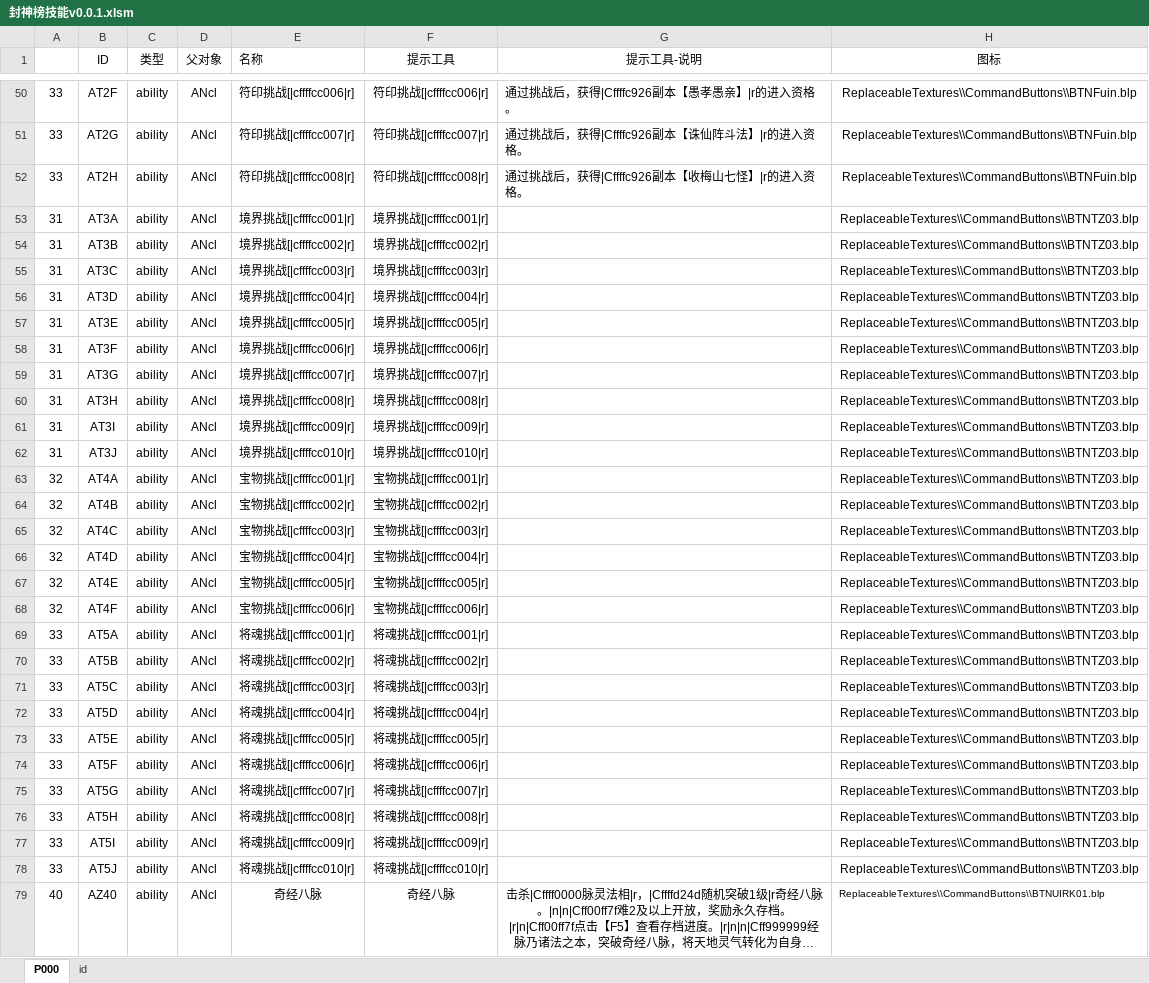
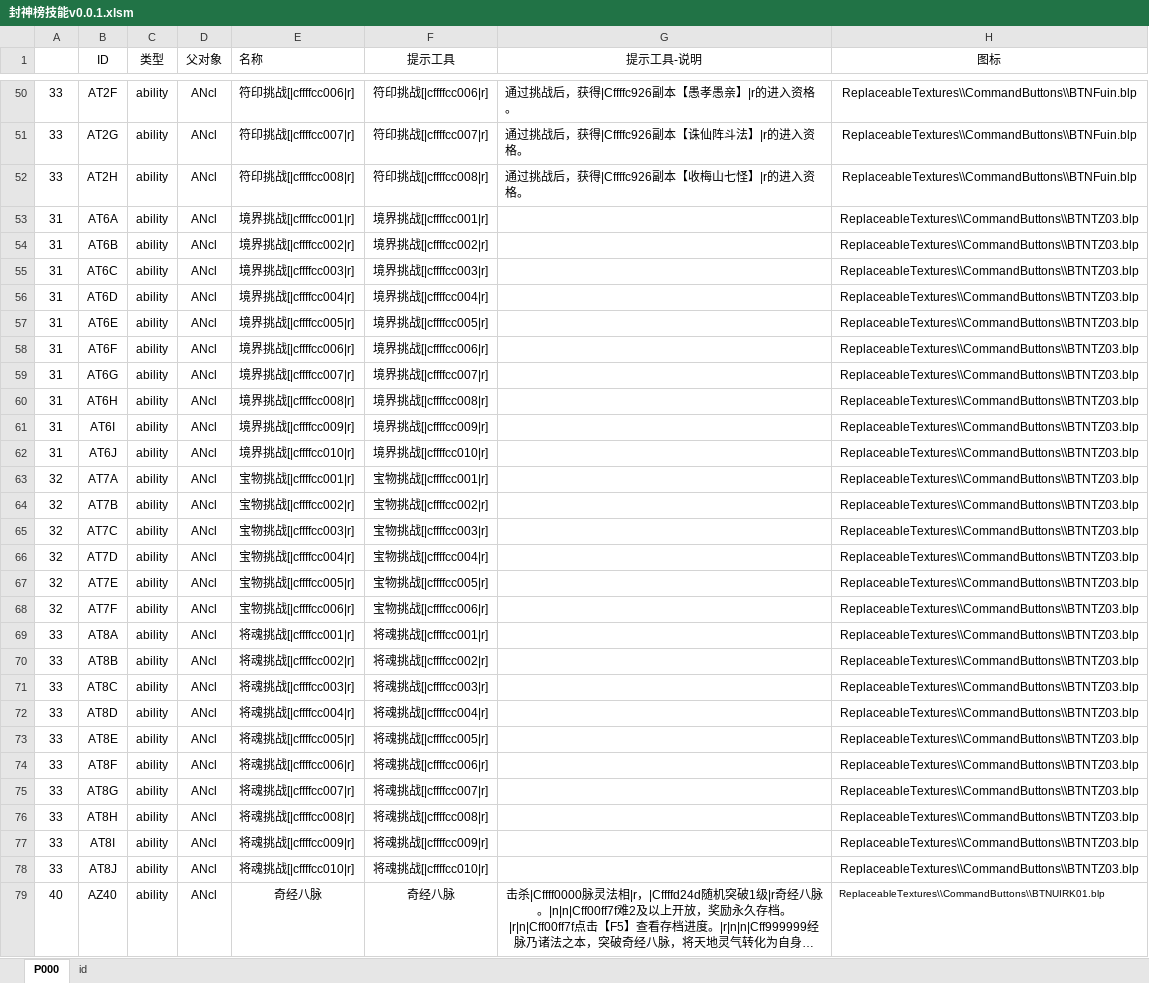
Before and after one commit to MageEgg/MageGame, an Excel workbook: 封神榜技能v0.0.1.xlsm, sheet P000, drawn as a sheet; only a part is shown, gaps mark what is left out; long unchanged cells end in …; values as stored, in another font and other column widths than the file's, no borders; the diff names each change by its address in the sheet, - before the commit and + after, or states it on an @@ line.

```diff
--- a/封神榜技能v0.0.1.xlsm (sheet P000)
+++ b/封神榜技能v0.0.1.xlsm (sheet P000)
-B53 (ID): AT3A
+B53 (ID): AT6A
-B54 (ID): AT3B
+B54 (ID): AT6B
-B55 (ID): AT3C
+B55 (ID): AT6C
-B56 (ID): AT3D
+B56 (ID): AT6D
-B57 (ID): AT3E
+B57 (ID): AT6E
-B58 (ID): AT3F
+B58 (ID): AT6F
-B59 (ID): AT3G
+B59 (ID): AT6G
-B60 (ID): AT3H
+B60 (ID): AT6H
-B61 (ID): AT3I
+B61 (ID): AT6I
-B62 (ID): AT3J
+B62 (ID): AT6J
-B63 (ID): AT4A
+B63 (ID): AT7A
-B64 (ID): AT4B
+B64 (ID): AT7B
-B65 (ID): AT4C
+B65 (ID): AT7C
-B66 (ID): AT4D
+B66 (ID): AT7D
-B67 (ID): AT4E
+B67 (ID): AT7E
-B68 (ID): AT4F
+B68 (ID): AT7F
-B69 (ID): AT5A
+B69 (ID): AT8A
-B70 (ID): AT5B
+B70 (ID): AT8B
-B71 (ID): AT5C
+B71 (ID): AT8C
-B72 (ID): AT5D
+B72 (ID): AT8D
-B73 (ID): AT5E
+B73 (ID): AT8E
-B74 (ID): AT5F
+B74 (ID): AT8F
-B75 (ID): AT5G
+B75 (ID): AT8G
-B76 (ID): AT5H
+B76 (ID): AT8H
-B77 (ID): AT5I
+B77 (ID): AT8I
-B78 (ID): AT5J
+B78 (ID): AT8J
```
Also changed, not shown: 封神榜单位v0.0.7.xlsm, 6 other files.
